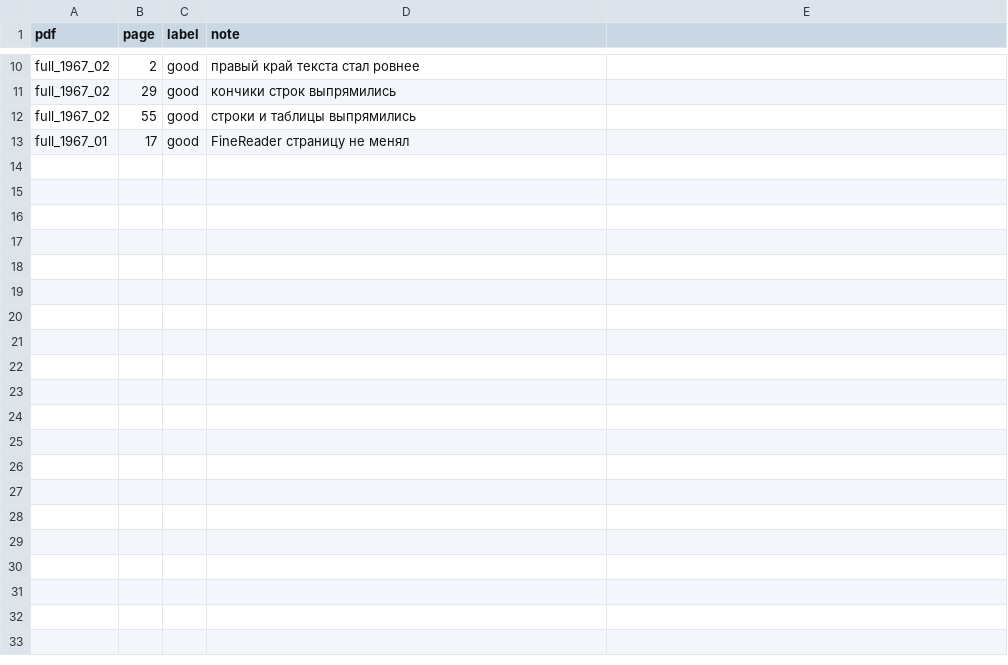
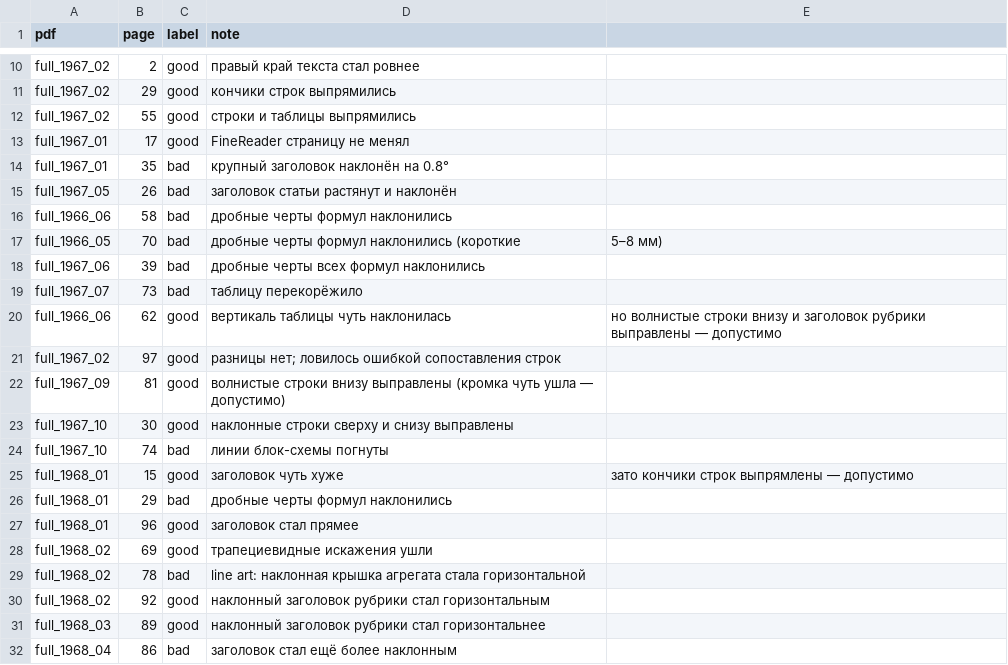
Before and after one commit to Felix-neko/ocr_utils, a CSV file: run_scripts/geometry_regression/labels.csv, drawn as a sheet; only a part is shown, gaps mark what is left out; the diff covers the shown part only; the diff names each change by its address in the sheet, - before the commit and + after, or states it on an @@ line.

```diff
--- a/run_scripts/geometry_regression/labels.csv
+++ b/run_scripts/geometry_regression/labels.csv
+row 14: full_1967_01 | 35 | bad | крупный заголовок наклонён на 0.8°
+row 15: full_1967_05 | 26 | bad | заголовок статьи растянут и наклонён
+row 16: full_1966_06 | 58 | bad | дробные черты формул наклонились
+row 17: full_1966_05 | 70 | bad | дробные черты формул наклонились (короткие | 5–8 мм)
+row 18: full_1967_06 | 39 | bad | дробные черты всех формул наклонились
+row 19: full_1967_07 | 73 | bad | таблицу перекорёжило
+row 20: full_1966_06 | 62 | good | вертикаль таблицы чуть наклонилась | но волнистые строки внизу и заголовок рубрики выправлены — допустимо
+row 21: full_1967_02 | 97 | good | разницы нет; ловилось ошибкой сопоставления строк
+row 22: full_1967_09 | 81 | good | волнистые строки внизу выправлены (кромка чуть ушла — допустимо)
+row 23: full_1967_10 | 30 | good | наклонные строки сверху и снизу выправлены
+row 24: full_1967_10 | 74 | bad | линии блок-схемы погнуты
+row 25: full_1968_01 | 15 | good | заголовок чуть хуже | зато кончики строк выпрямлены — допустимо
+row 26: full_1968_01 | 29 | bad | дробные черты формул наклонились
+row 27: full_1968_01 | 96 | good | заголовок стал прямее
+row 28: full_1968_02 | 69 | good | трапециевидные искажения ушли
+row 29: full_1968_02 | 78 | bad | line art: наклонная крышка агрегата стала горизонтальной
+row 30: full_1968_02 | 92 | good | наклонный заголовок рубрики стал горизонтальным
+row 31: full_1968_03 | 89 | good | наклонный заголовок рубрики стал горизонтальнее
+row 32: full_1968_04 | 86 | bad | заголовок стал ещё более наклонным
```
Also changed, not shown: 27 added rows elsewhere in this file, 23 other files.
